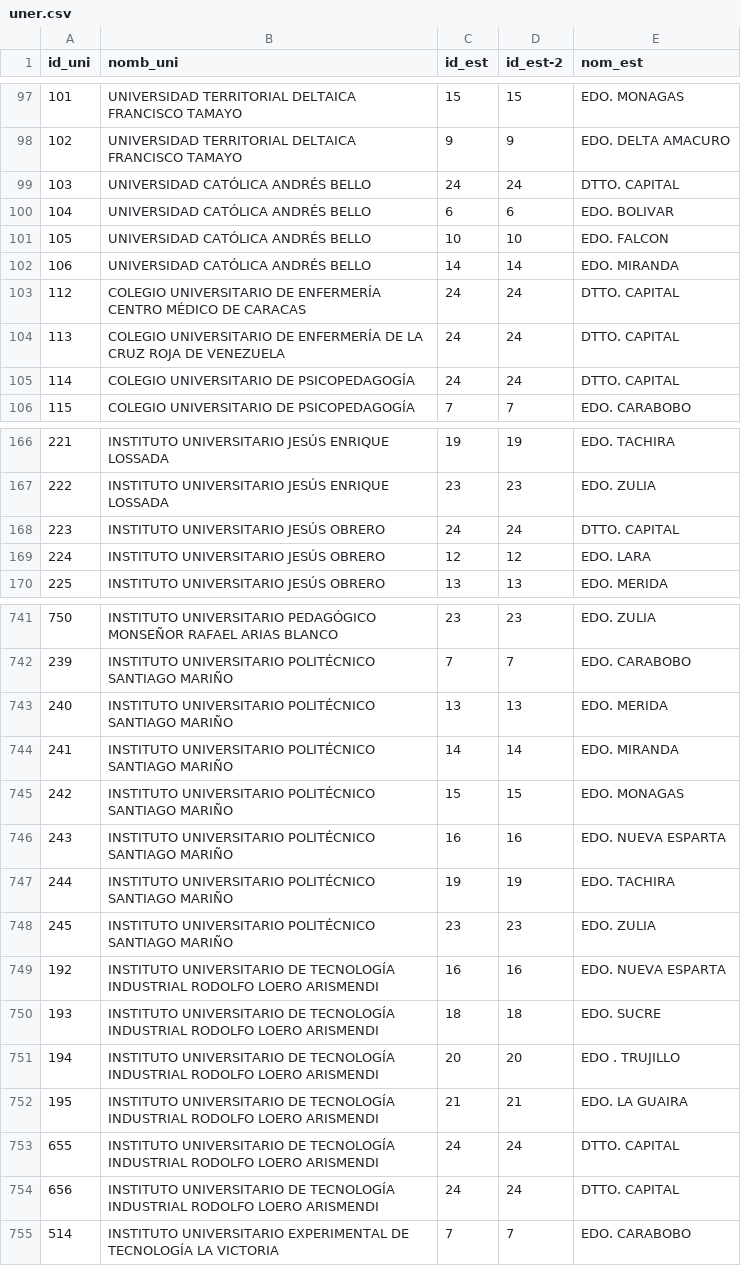
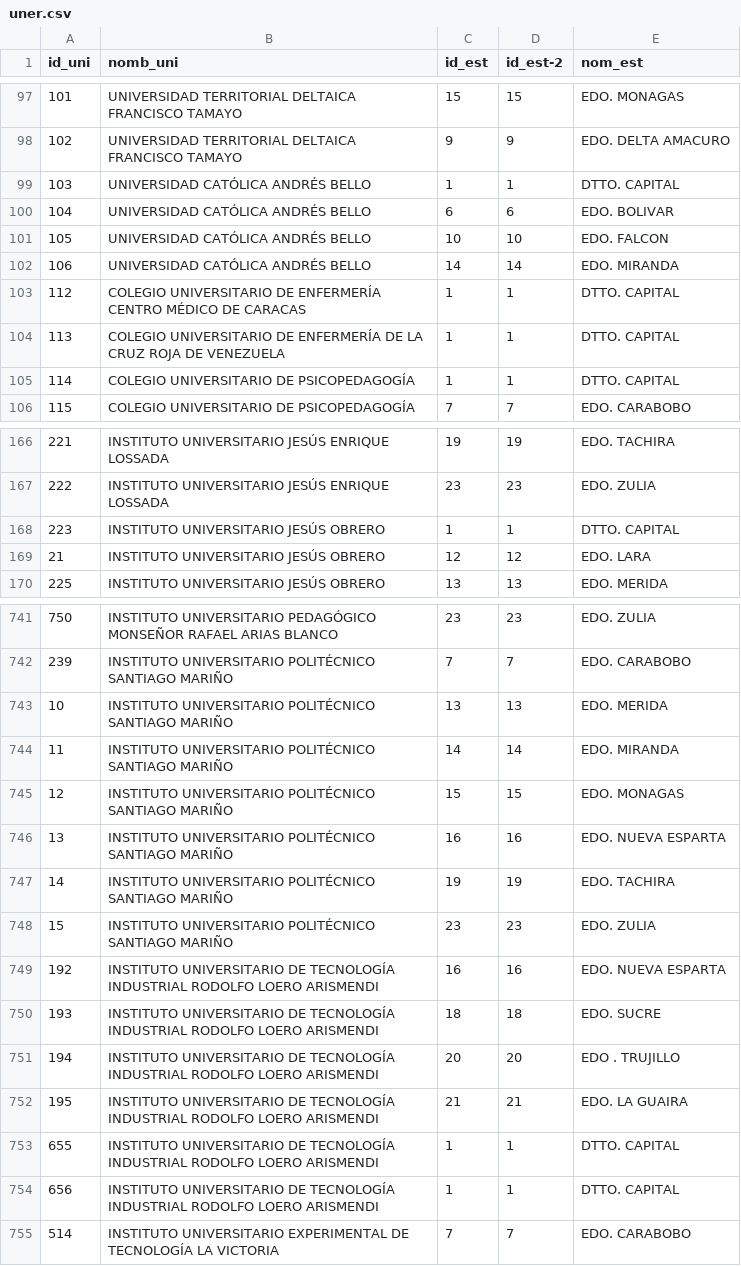
Before and after one commit to johandry8919/fundayacucho, a CSV file: uner.csv, drawn as a sheet; only a part is shown, gaps mark what is left out; the diff covers the shown part only.

```diff
--- a/uner.csv
+++ b/uner.csv
@@ -98,3 +98,3 @@ id_uni,nomb_uni,id_est,id_est-2,nom_est
 102,UNIVERSIDAD TERRITORIAL DELTAICA FRANCISCO TAMAYO,9,9,EDO. DELTA AMACURO
-103,UNIVERSIDAD CATÓLICA ANDRÉS BELLO,24,24,DTTO. CAPITAL
+103,UNIVERSIDAD CATÓLICA ANDRÉS BELLO,1,1,DTTO. CAPITAL
 104,UNIVERSIDAD CATÓLICA ANDRÉS BELLO,6,6,EDO. BOLIVAR
@@ -102,5 +102,5 @@ id_uni,nomb_uni,id_est,id_est-2,nom_est
 106,UNIVERSIDAD CATÓLICA ANDRÉS BELLO,14,14,EDO. MIRANDA
-112,COLEGIO UNIVERSITARIO DE ENFERMERÍA CENTRO MÉDICO DE CARACAS,24,24,DTTO. CAPITAL
-113,COLEGIO UNIVERSITARIO DE ENFERMERÍA DE LA CRUZ ROJA DE VENEZUELA,24,24,DTTO. CAPITAL
-114,COLEGIO UNIVERSITARIO DE PSICOPEDAGOGÍA,24,24,DTTO. CAPITAL
+112,COLEGIO UNIVERSITARIO DE ENFERMERÍA CENTRO MÉDICO DE CARACAS,1,1,DTTO. CAPITAL
+113,COLEGIO UNIVERSITARIO DE ENFERMERÍA DE LA CRUZ ROJA DE VENEZUELA,1,1,DTTO. CAPITAL
+114,COLEGIO UNIVERSITARIO DE PSICOPEDAGOGÍA,1,1,DTTO. CAPITAL
 115,COLEGIO UNIVERSITARIO DE PSICOPEDAGOGÍA,7,7,EDO. CARABOBO
@@ -167,4 +167,4 @@ id_uni,nomb_uni,id_est,id_est-2,nom_est
 222,INSTITUTO UNIVERSITARIO JESÚS ENRIQUE LOSSADA,23,23,EDO. ZULIA
-223,INSTITUTO UNIVERSITARIO JESÚS OBRERO,24,24,DTTO. CAPITAL
-224,INSTITUTO UNIVERSITARIO JESÚS OBRERO,12,12,EDO. LARA
+223,INSTITUTO UNIVERSITARIO JESÚS OBRERO,1,1,DTTO. CAPITAL
+21,INSTITUTO UNIVERSITARIO JESÚS OBRERO,12,12,EDO. LARA
 225,INSTITUTO UNIVERSITARIO JESÚS OBRERO,13,13,EDO. MERIDA
@@ -742,8 +742,8 @@ id_uni,nomb_uni,id_est,id_est-2,nom_est
 239,INSTITUTO UNIVERSITARIO POLITÉCNICO SANTIAGO MARIÑO,7,7,EDO. CARABOBO
-240,INSTITUTO UNIVERSITARIO POLITÉCNICO SANTIAGO MARIÑO,13,13,EDO. MERIDA
-241,INSTITUTO UNIVERSITARIO POLITÉCNICO SANTIAGO MARIÑO,14,14,EDO. MIRANDA
-242,INSTITUTO UNIVERSITARIO POLITÉCNICO SANTIAGO MARIÑO,15,15,EDO. MONAGAS
-243,INSTITUTO UNIVERSITARIO POLITÉCNICO SANTIAGO MARIÑO,16,16,EDO. NUEVA ESPARTA
-244,INSTITUTO UNIVERSITARIO POLITÉCNICO SANTIAGO MARIÑO,19,19,EDO. TACHIRA
-245,INSTITUTO UNIVERSITARIO POLITÉCNICO SANTIAGO MARIÑO,23,23,EDO. ZULIA
+10,INSTITUTO UNIVERSITARIO POLITÉCNICO SANTIAGO MARIÑO,13,13,EDO. MERIDA
+11,INSTITUTO UNIVERSITARIO POLITÉCNICO SANTIAGO MARIÑO,14,14,EDO. MIRANDA
+12,INSTITUTO UNIVERSITARIO POLITÉCNICO SANTIAGO MARIÑO,15,15,EDO. MONAGAS
+13,INSTITUTO UNIVERSITARIO POLITÉCNICO SANTIAGO MARIÑO,16,16,EDO. NUEVA ESPARTA
+14,INSTITUTO UNIVERSITARIO POLITÉCNICO SANTIAGO MARIÑO,19,19,EDO. TACHIRA
+15,INSTITUTO UNIVERSITARIO POLITÉCNICO SANTIAGO MARIÑO,23,23,EDO. ZULIA
 192,INSTITUTO UNIVERSITARIO DE TECNOLOGÍA INDUSTRIAL RODOLFO LOERO ARISMENDI,16,16,EDO. NUEVA ESPARTA
@@ -752,4 +752,4 @@ id_uni,nomb_uni,id_est,id_est-2,nom_est
 195,INSTITUTO UNIVERSITARIO DE TECNOLOGÍA INDUSTRIAL RODOLFO LOERO ARISMENDI,21,21,EDO. LA GUAIRA
-655,INSTITUTO UNIVERSITARIO DE TECNOLOGÍA INDUSTRIAL RODOLFO LOERO ARISMENDI,24,24,DTTO. CAPITAL
-656,INSTITUTO UNIVERSITARIO DE TECNOLOGÍA INDUSTRIAL RODOLFO LOERO ARISMENDI,24,24,DTTO. CAPITAL
+655,INSTITUTO UNIVERSITARIO DE TECNOLOGÍA INDUSTRIAL RODOLFO LOERO ARISMENDI,1,1,DTTO. CAPITAL
+656,INSTITUTO UNIVERSITARIO DE TECNOLOGÍA INDUSTRIAL RODOLFO LOERO ARISMENDI,1,1,DTTO. CAPITAL
 514,INSTITUTO UNIVERSITARIO EXPERIMENTAL DE TECNOLOGÍA LA VICTORIA,7,7,EDO. CARABOBO
```
Also changed, not shown: 3 added rows, 3 removed rows and 128 edited cells elsewhere in this file, 3 other files.
